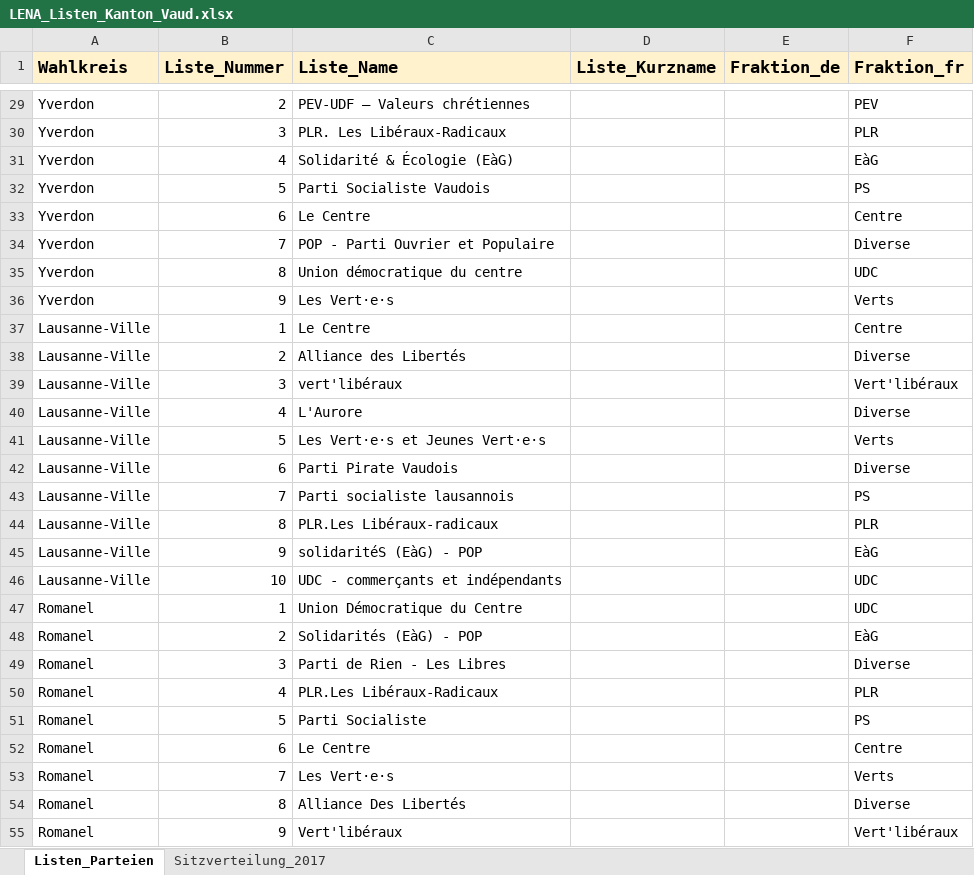
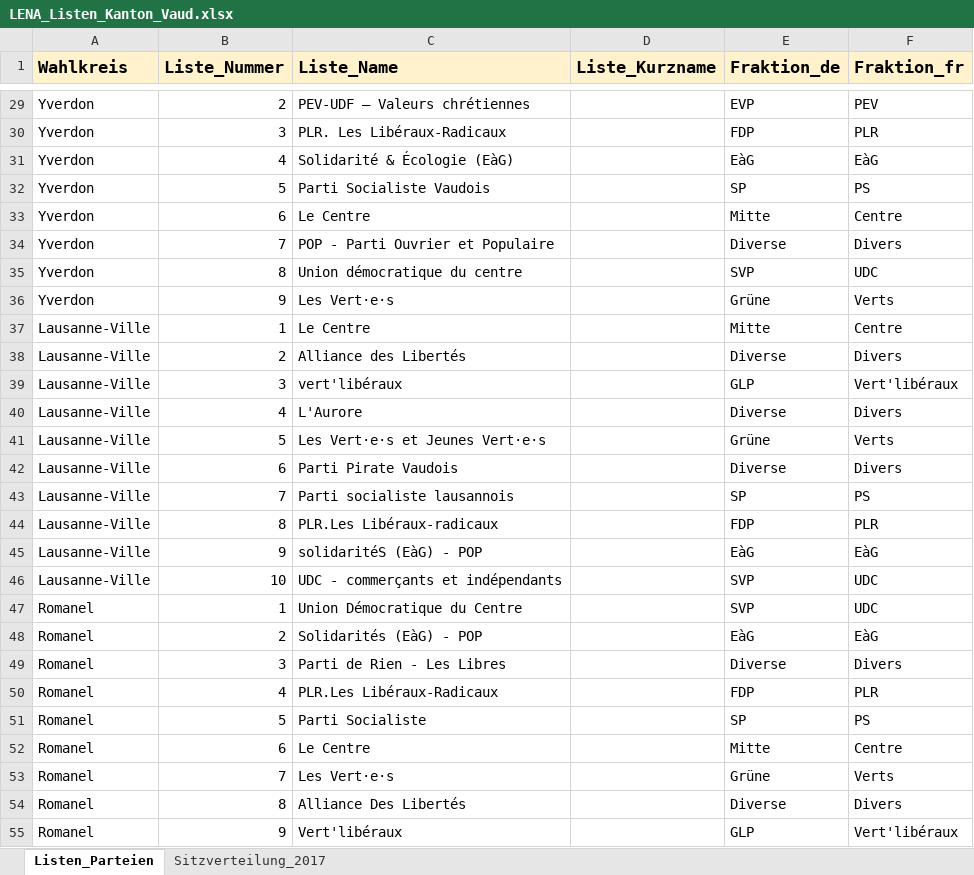
Before and after one commit to awp-finanznachrichten/lena_wahlen, an Excel workbook: Vaud_2022/Daten/LENA_Listen_Kanton_Vaud.xlsx, sheet Listen_Parteien, drawn as a sheet; only a part is shown, gaps mark what is left out; values as stored, in another font and other column widths than the file's, no borders; charts and pictures not drawn; the diff covers the shown part only; the diff names each change by its address in the sheet, - before the commit and + after, or states it on an @@ line.

```diff
--- a/Vaud_2022/Daten/LENA_Listen_Kanton_Vaud.xlsx (sheet Listen_Parteien)
+++ b/Vaud_2022/Daten/LENA_Listen_Kanton_Vaud.xlsx (sheet Listen_Parteien)
-E29 (Fraktion_de): (empty)
+E29 (Fraktion_de): EVP
-E30 (Fraktion_de): (empty)
+E30 (Fraktion_de): FDP
-E31 (Fraktion_de): (empty)
+E31 (Fraktion_de): EàG
-E32 (Fraktion_de): (empty)
+E32 (Fraktion_de): SP
-E33 (Fraktion_de): (empty)
+E33 (Fraktion_de): Mitte
-E34 (Fraktion_de): (empty)
+E34 (Fraktion_de): Diverse
-F34 (Fraktion_fr): Diverse
+F34 (Fraktion_fr): Divers
-E35 (Fraktion_de): (empty)
+E35 (Fraktion_de): SVP
-E36 (Fraktion_de): (empty)
+E36 (Fraktion_de): Grüne
-E37 (Fraktion_de): (empty)
+E37 (Fraktion_de): Mitte
-E38 (Fraktion_de): (empty)
+E38 (Fraktion_de): Diverse
-F38 (Fraktion_fr): Diverse
+F38 (Fraktion_fr): Divers
-E39 (Fraktion_de): (empty)
+E39 (Fraktion_de): GLP
-E40 (Fraktion_de): (empty)
+E40 (Fraktion_de): Diverse
-F40 (Fraktion_fr): Diverse
+F40 (Fraktion_fr): Divers
-E41 (Fraktion_de): (empty)
+E41 (Fraktion_de): Grüne
-E42 (Fraktion_de): (empty)
+E42 (Fraktion_de): Diverse
-F42 (Fraktion_fr): Diverse
+F42 (Fraktion_fr): Divers
-E43 (Fraktion_de): (empty)
+E43 (Fraktion_de): SP
-E44 (Fraktion_de): (empty)
+E44 (Fraktion_de): FDP
-E45 (Fraktion_de): (empty)
+E45 (Fraktion_de): EàG
-E46:E47 (Fraktion_de): (empty)
+E46:E47 (Fraktion_de): SVP
-E48 (Fraktion_de): (empty)
+E48 (Fraktion_de): EàG
-E49 (Fraktion_de): (empty)
+E49 (Fraktion_de): Diverse
-F49 (Fraktion_fr): Diverse
+F49 (Fraktion_fr): Divers
-E50 (Fraktion_de): (empty)
+E50 (Fraktion_de): FDP
-E51 (Fraktion_de): (empty)
+E51 (Fraktion_de): SP
-E52 (Fraktion_de): (empty)
+E52 (Fraktion_de): Mitte
-E53 (Fraktion_de): (empty)
+E53 (Fraktion_de): Grüne
-E54 (Fraktion_de): (empty)
+E54 (Fraktion_de): Diverse
-F54 (Fraktion_fr): Diverse
+F54 (Fraktion_fr): Divers
-E55 (Fraktion_de): (empty)
+E55 (Fraktion_de): GLP
```
Also changed, not shown: 90 edited cells elsewhere in this sheet, sheet Sitzverteilung_2017, 7 other files.
